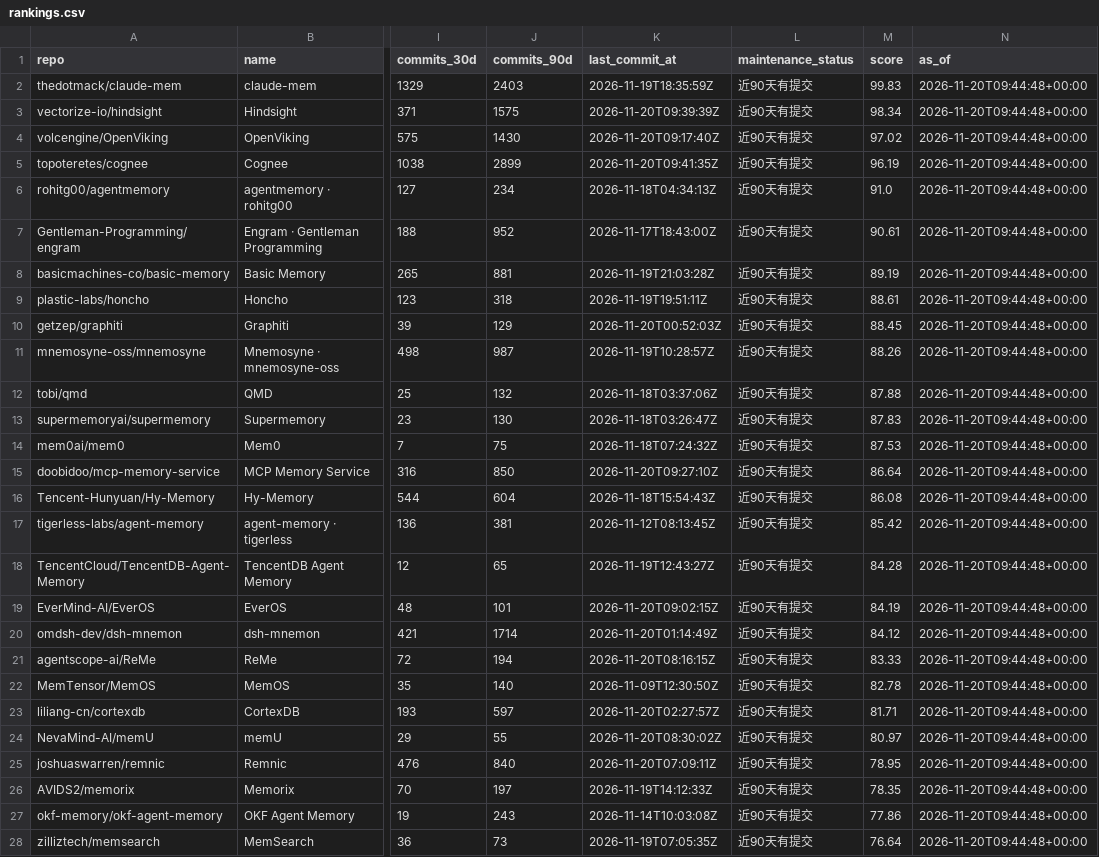
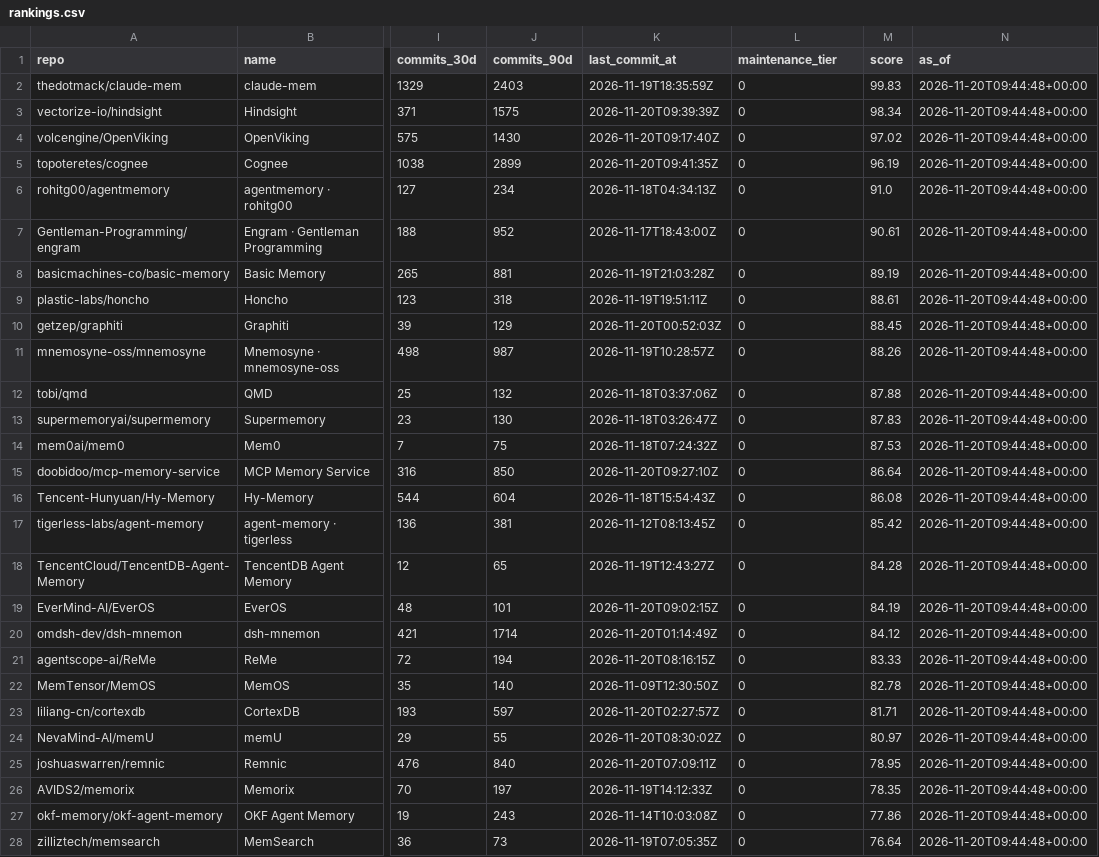
Before and after one commit to ZanePoe/awesome_agent_memory, a CSV file: data/rankings.csv, drawn as a sheet; only a part is shown, gaps mark what is left out; the diff covers the shown part only; the diff names each change by its address in the sheet, - before the commit and + after, or states it on an @@ line.

Commit message:
feat: publish the catalogue in five languages
- English is now the default surface at the repository root; zh, es, hi and fr mirrors live under locales/<lang>/.
- Category labels, table headers, paragraph templates and per-entry wording moved to locales/<lang>/{ui,entries}.json; zh still falls back to data/projects.json.
- validate() and tests/test_i18n.py gate locale coverage, template parity, CJK-free wording, anchors and relative-link depth; data/rankings.csv now carries a numeric maintenance_tier.
- Fixed render_all path keys on Windows, anchor() dropping Devanagari combining marks, and a csv column assertion that could never pass.
- Removed two stale project counts from docs/research.md, which said 87 while the catalogue lists 90.

```diff
--- a/data/rankings.csv
+++ b/data/rankings.csv
-L1: maintenance_status
+L1: maintenance_tier
-L2:L28 (maintenance_tier): 近90天有提交
+L2:L28 (maintenance_tier): 0
```
Also changed, not shown: 63 edited cells elsewhere in this file, 54 other files.
